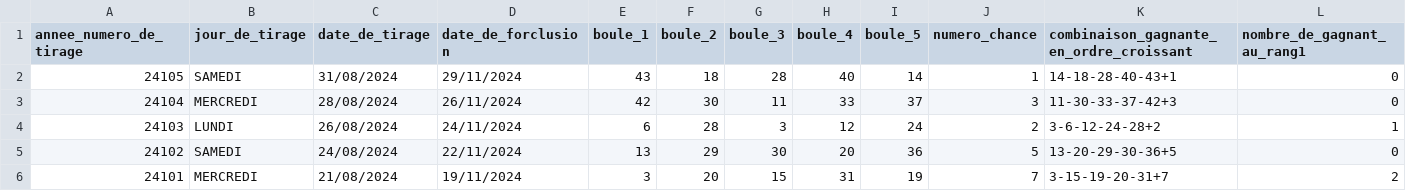
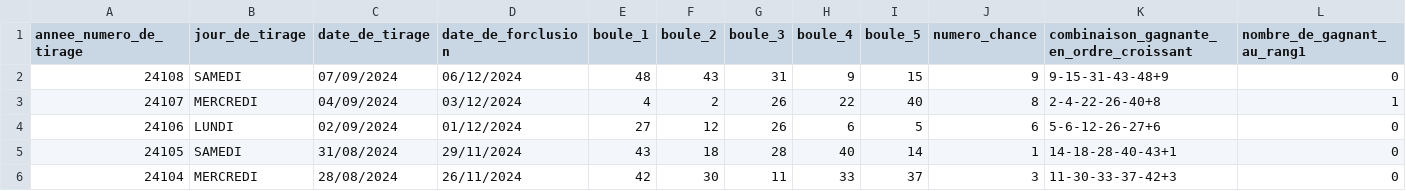
Before and after one commit to johnatas-x/Jean-Piarre-Foucault, a CSV file: web/modules/custom/jpf_store/assets/doc/v5/loto_201911.csv, drawn as a sheet; only a part is shown; the shorter side is filled out with more unchanged rows; rows hold the shown columns only; the diff names each change by its address in the sheet, - before the commit and + after, or states it on an @@ line.

```diff
--- a/web/modules/custom/jpf_store/assets/doc/v5/loto_201911.csv
+++ b/web/modules/custom/jpf_store/assets/doc/v5/loto_201911.csv
+row 2: 24108 | SAMEDI | 07/09/2024 | 06/12/2024 | 48 | 43 | 31 | 9 | 15 | 9 | 9-15-31-43-48+9 | 0
+row 3: 24107 | MERCREDI | 04/09/2024 | 03/12/2024 | 4 | 2 | 26 | 22 | 40 | 8 | 2-4-22-26-40+8 | 1
+row 4: 24106 | LUNDI | 02/09/2024 | 01/12/2024 | 27 | 12 | 26 | 6 | 5 | 6 | 5-6-12-26-27+6 | 0
```
Also changed, not shown: 8 other files.
